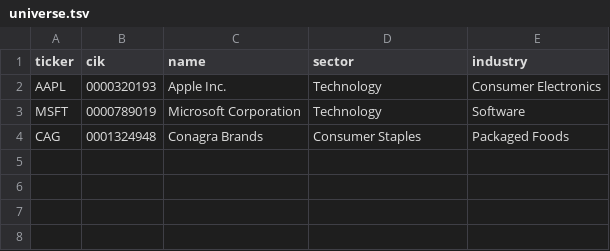
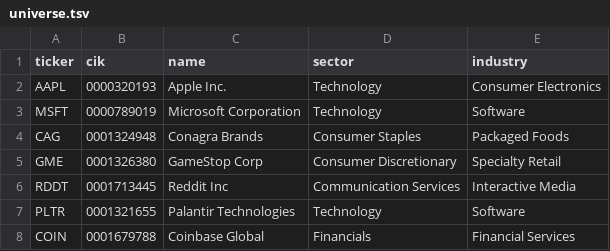
Before and after one commit to Bwenz68/supply-signals, a TSV file: ref/universe.tsv, drawn as a sheet; the diff names each change by its address in the sheet, - before the commit and + after, or states it on an @@ line.

Commit message:
Add Form 4 batch ingestion with universe filtering

```diff
--- a/ref/universe.tsv
+++ b/ref/universe.tsv
+row 5: GME | 0001326380 | GameStop Corp | Consumer Discretionary | Specialty Retail
+row 6: RDDT | 0001713445 | Reddit Inc | Communication Services | Interactive Media
+row 7: PLTR | 0001321655 | Palantir Technologies | Technology | Software
+row 8: COIN | 0001679788 | Coinbase Global | Financials | Financial Services
```
Also changed, not shown: 1 other file.
